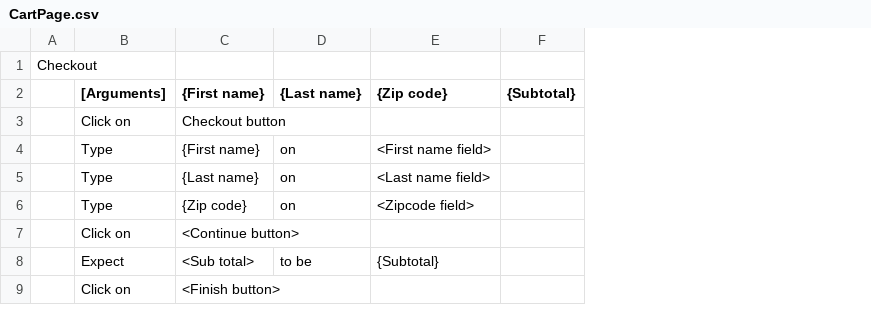
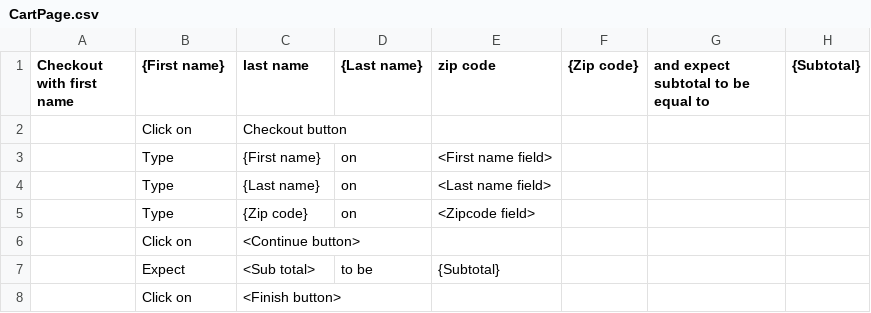
Before and after one commit to aL4ix/PleasantTest, a CSV file: modules/CartPage.csv, drawn as a sheet; removed rows and columns are numbered as before the commit, all else as after; the diff names each change by its address in the sheet, - before the commit and + after, or states it on an @@ line.

Commit message:
Moving parameters up and arguments down. Introducing pattern to modules.

```diff
--- a/modules/CartPage.csv
+++ b/modules/CartPage.csv
-column A, empty
+column A (Checkout with first name), empty
+column F ({Zip code}), empty
+column G, row 1: and expect subtotal to be equal to
-row 1: Checkout
-B1: [Arguments]
+B1: {First name}
-C1: {First name}
+C1: last name
-E1: {Zip code}
+E1: zip code
```
Also changed, not shown: modules/Formula1API.csv, modules/MyTablePage.csv, 10 other files.
